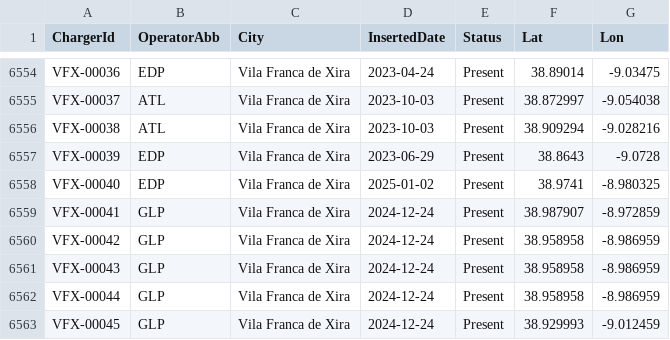
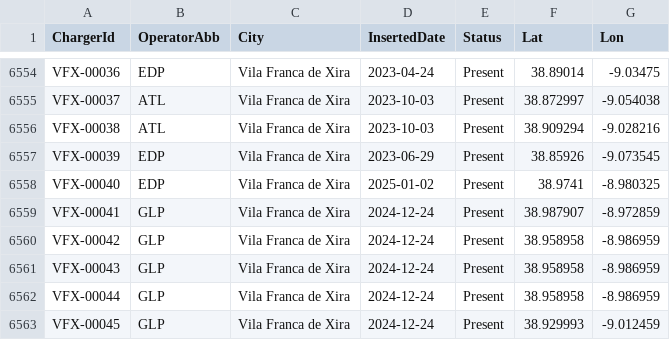
Before and after one commit to pmreis/emobility, a CSV file: data/outputs/PT_Chargers.csv, drawn as a sheet; only a part is shown, gaps mark what is left out.

```diff
--- a/data/outputs/PT_Chargers.csv
+++ b/data/outputs/PT_Chargers.csv
@@ -6556,3 +6556,3 @@ VFX-00037,ATL,Vila Franca de Xira,2023-10-03,Present,38.872997,-9.054038
 VFX-00038,ATL,Vila Franca de Xira,2023-10-03,Present,38.909294,-9.028216
-VFX-00039,EDP,Vila Franca de Xira,2023-06-29,Present,38.8643,-9.0728
+VFX-00039,EDP,Vila Franca de Xira,2023-06-29,Present,38.85926,-9.073545
 VFX-00040,EDP,Vila Franca de Xira,2025-01-02,Present,38.9741,-8.980325
```
Also changed, not shown: data/outputs/PT_Plugs_NonChademo_1.csv, data/outputs/PT_Plugs_NonChademo_2.csv, 2 other files.
